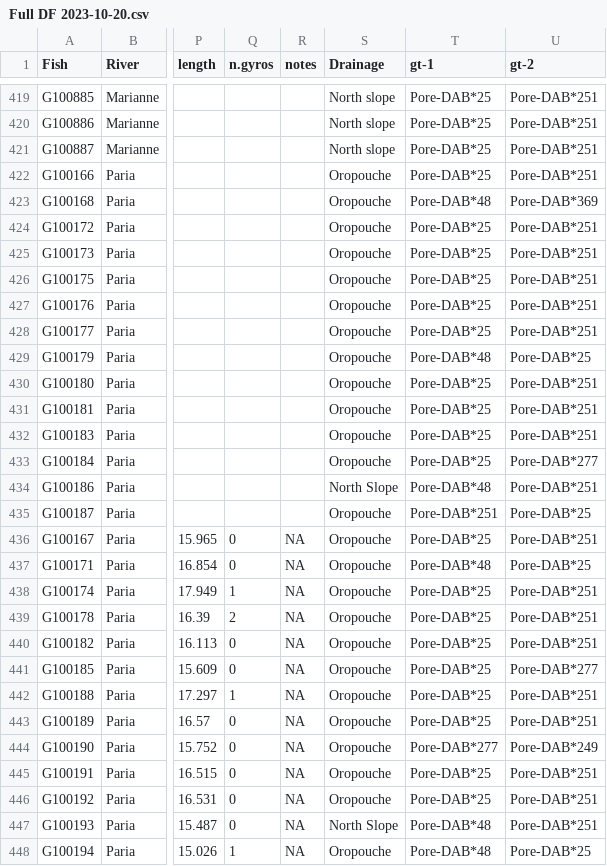
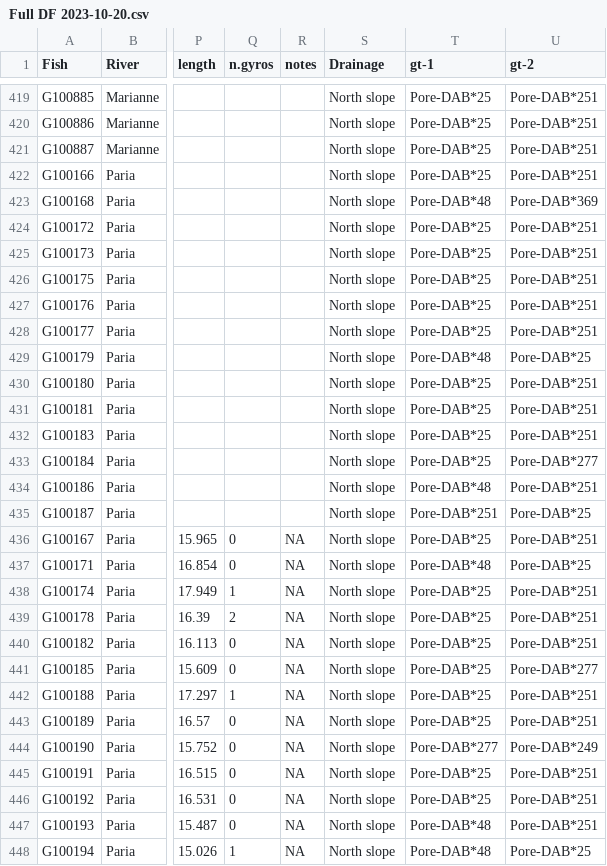
Before and after one commit to allegrapearce/MHC-colour, a CSV file: Full DF 2023-10-20.csv, drawn as a sheet; only a part is shown, gaps mark what is left out; the diff covers the shown part only; the diff names each change by its address in the sheet, - before the commit and + after, or states it on an @@ line.

Commit message:
minor edits and notes, fixed incorrect random factor structure and dataframe error labelling paria site as from oropouche drainage

```diff
--- a/Full DF 2023-10-20.csv
+++ b/Full DF 2023-10-20.csv
-S422:S433 (Drainage): Oropouche
+S422:S433 (Drainage): North slope
-S434 (Drainage): North Slope
+S434 (Drainage): North slope
-S435:S446 (Drainage): Oropouche
+S435:S446 (Drainage): North slope
-S447 (Drainage): North Slope
+S447 (Drainage): North slope
-S448 (Drainage): Oropouche
+S448 (Drainage): North slope
```
Also changed, not shown: 3 edited cells elsewhere in this file, 1 other file.
